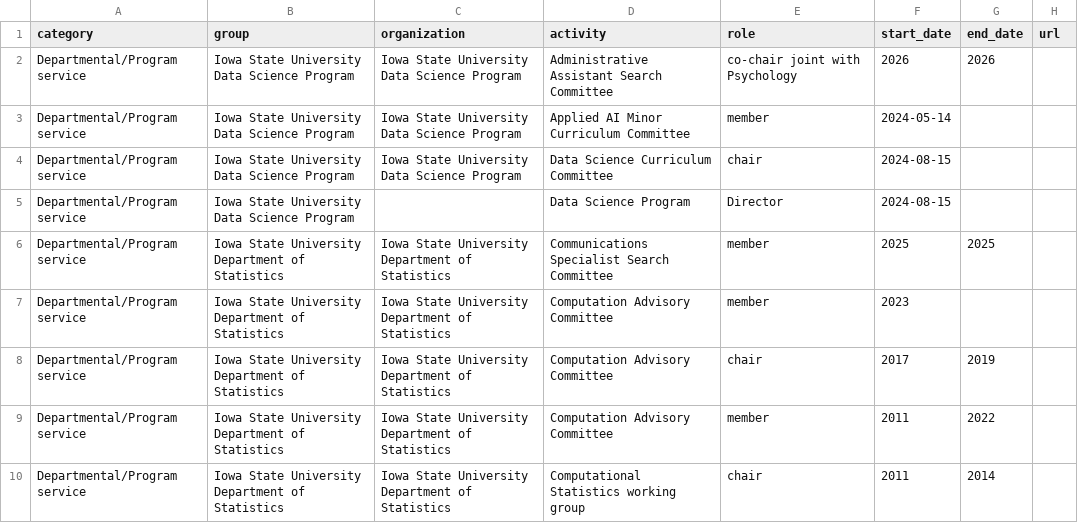
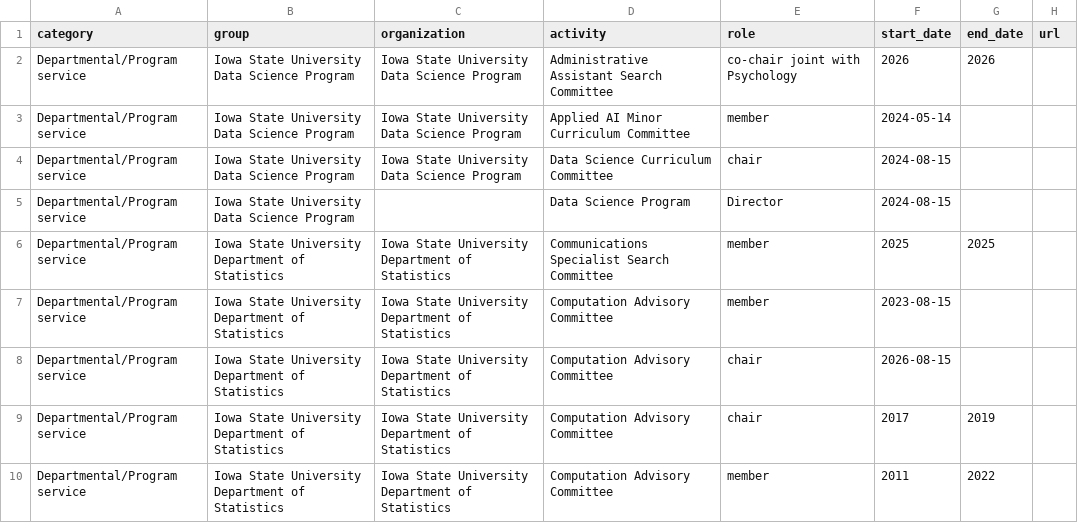
Before and after one commit to jarad/cv, a CSV file: data/service.csv, drawn as a sheet; only a part is shown; the shorter side is filled out with more unchanged rows.

```diff
--- a/data/service.csv
+++ b/data/service.csv
@@ -6,3 +6,4 @@ Departmental/Program service,Iowa State University Data Science Program,,Data Sc
 Departmental/Program service,Iowa State University Department of Statistics,Iowa State University Department of Statistics,Communications Specialist Search Committee,member,2025,2025,
-Departmental/Program service,Iowa State University Department of Statistics,Iowa State University Department of Statistics,Computation Advisory Committee,member,2023,,
+Departmental/Program service,Iowa State University Department of Statistics,Iowa State University Department of Statistics,Computation Advisory Committee,member,2023-08-15,,
+Departmental/Program service,Iowa State University Department of Statistics,Iowa State University Department of Statistics,Computation Advisory Committee,chair,2026-08-15,,
 Departmental/Program service,Iowa State University Department of Statistics,Iowa State University Department of Statistics,Computation Advisory Committee,chair,2017,2019,
```
Also changed, not shown: 1 other file.
